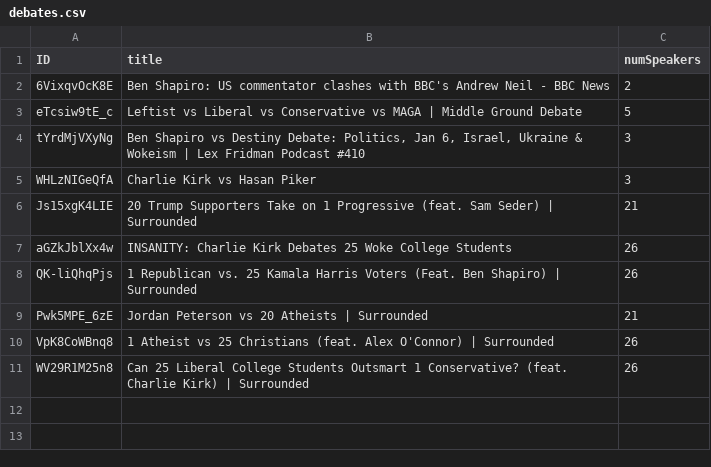
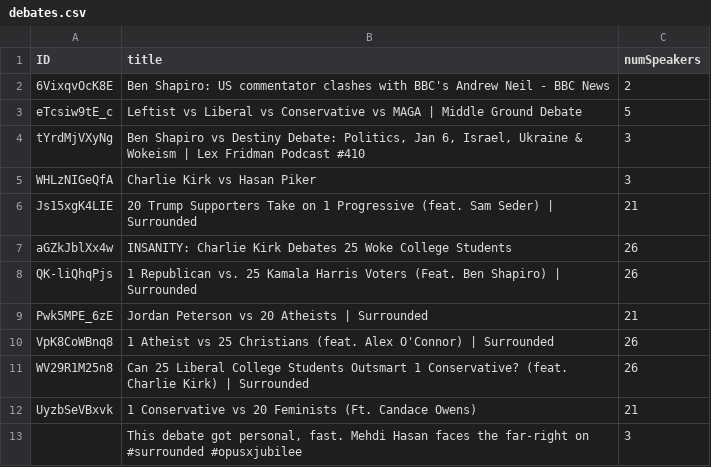
Before and after one commit to BerkM125/DebateLord, a CSV file: data/datasets/debates.csv, drawn as a sheet.

Commit message:
implementing batch job-based API requests, also added debate assessment utility

```diff
--- a/data/datasets/debates.csv
+++ b/data/datasets/debates.csv
@@ -11 +11,3 @@ VpK8CoWBnq8,1 Atheist vs 25 Christians (feat. Alex O'Connor) | Surrounded,26
 WV29R1M25n8,Can 25 Liberal College Students Outsmart 1 Conservative? (feat. Charlie Kirk) | Surrounded,26
+UyzbSeVBxvk,1 Conservative vs 20 Feminists (Ft. Candace Owens),21
+,"This debate got personal, fast. Mehdi Hasan faces the far-right on #surrounded #opusxjubilee",3
```
Also changed, not shown: 4 other files.
